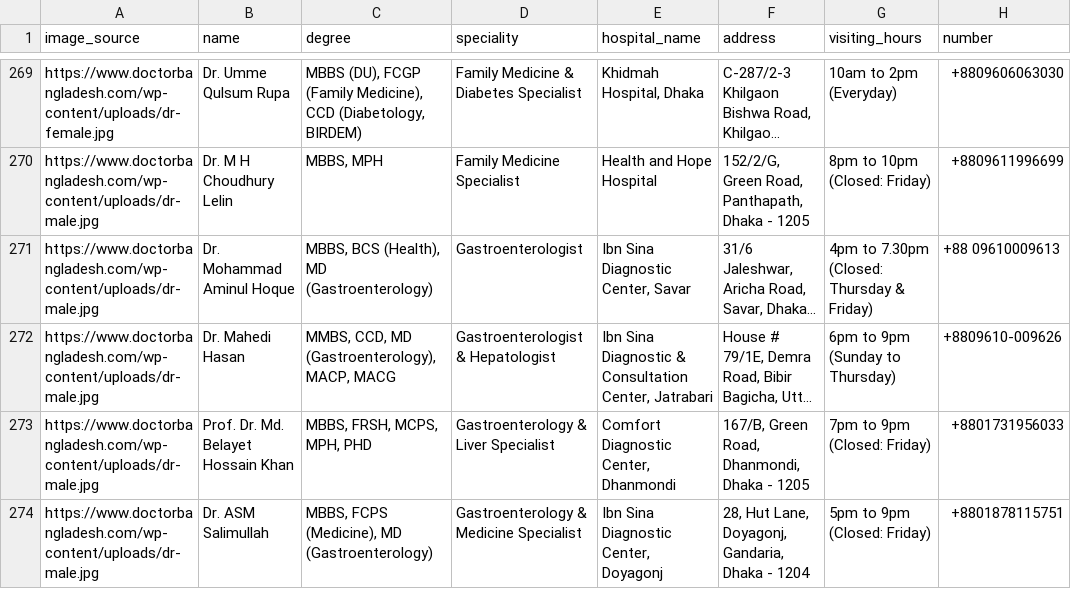
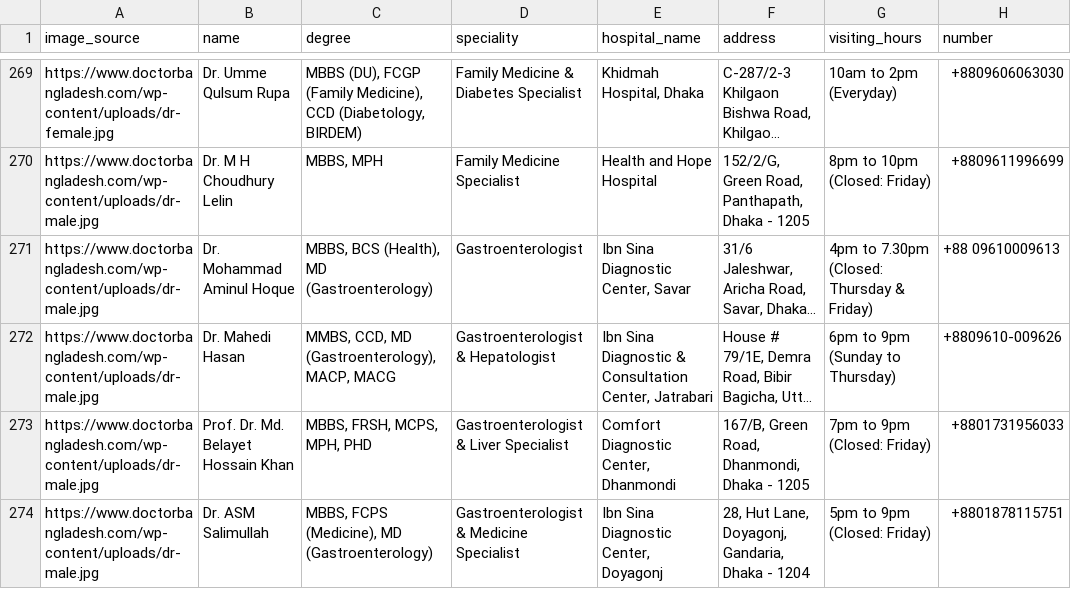
Before and after one commit to siddik-official/symptoseek_backend, a CSV file: SYMPTOSEEK/disease_predictions/doctors_bd_detailed.csv, drawn as a sheet; only a part is shown, gaps mark what is left out; long unchanged cells end in …; the diff covers the shown part only; the diff names each change by its address in the sheet, - before the commit and + after, or states it on an @@ line.

```diff
--- a/SYMPTOSEEK/disease_predictions/doctors_bd_detailed.csv
+++ b/SYMPTOSEEK/disease_predictions/doctors_bd_detailed.csv
-D273 (speciality): Gastroenterology & Liver Specialist
+D273 (speciality): Gastroenterologist & Liver Specialist
-D274 (speciality): Gastroenterology & Medicine Specialist
+D274 (speciality): Gastroenterologist & Medicine Specialist
```
Also changed, not shown: 9 edited cells elsewhere in this file, 11 other files.
